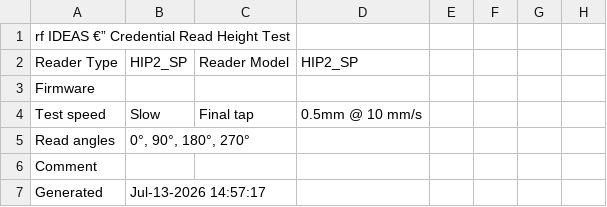
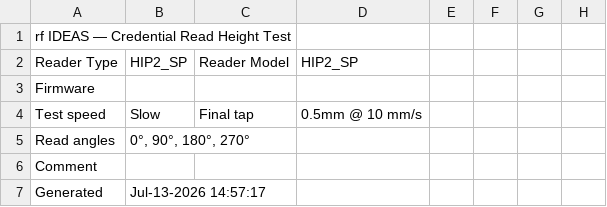
Before and after one commit to wajm1/card-read-height, a CSV file: results/Keep/2026-07-13_14-57-17_HIP2_SP_read_heights.csv, drawn as a sheet; only a part is shown; the diff names each change by its address in the sheet, - before the commit and + after, or states it on an @@ line.

```diff
--- a/results/Keep/2026-07-13_14-57-17_HIP2_SP_read_heights.csv
+++ b/results/Keep/2026-07-13_14-57-17_HIP2_SP_read_heights.csv
-A1: rf IDEAS €” Credential Read Height Test
+A1: rf IDEAS — Credential Read Height Test
```
Also changed, not shown: files/AllCards.csv, 30 other files.
